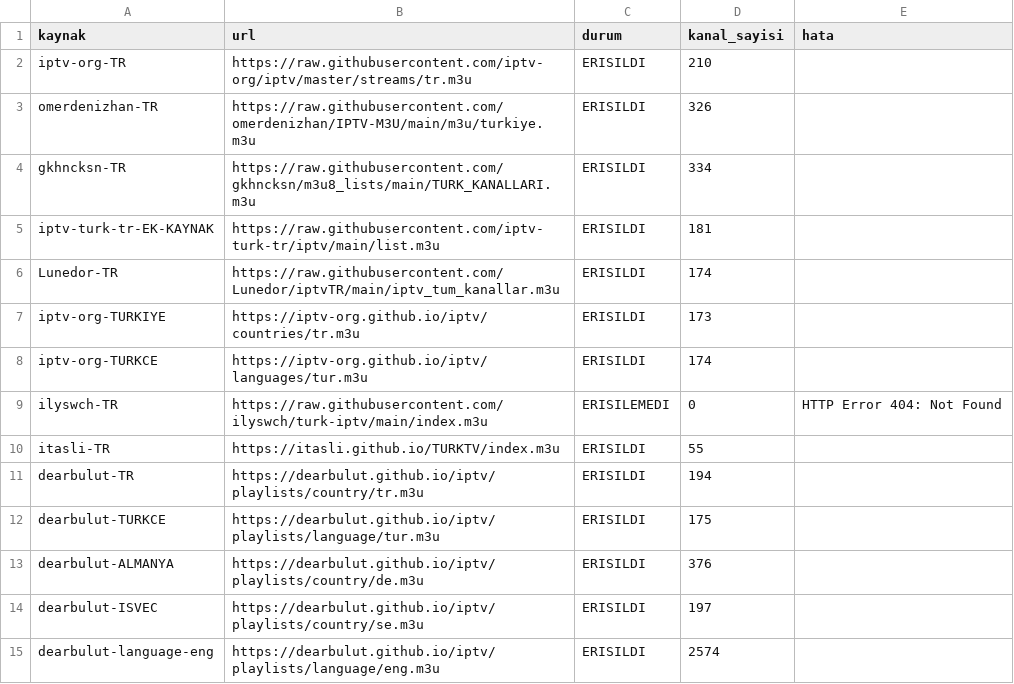
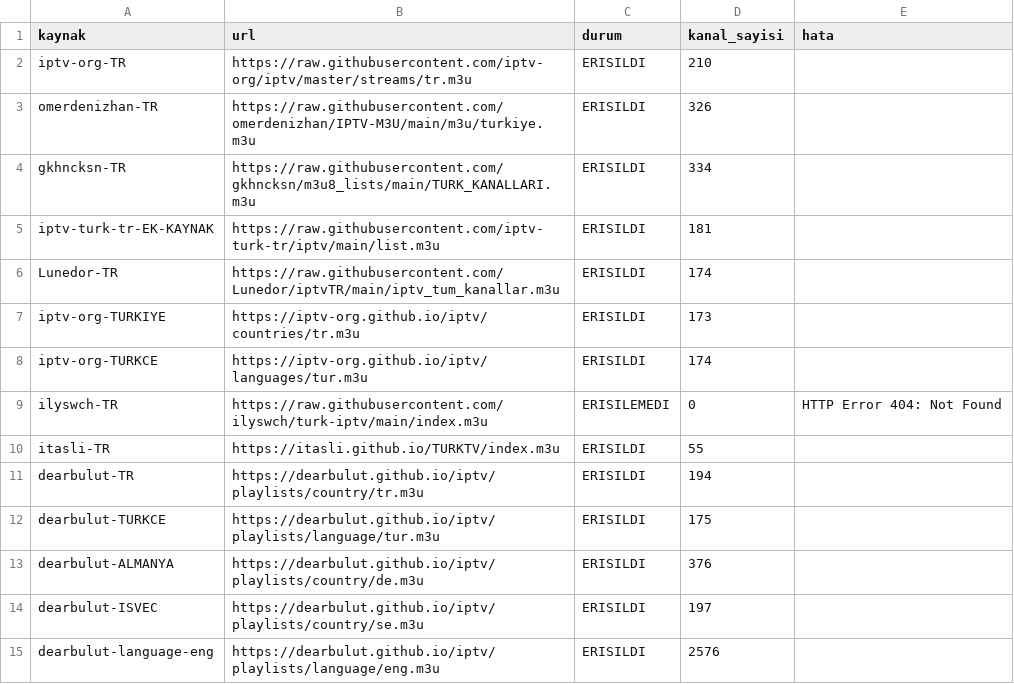
Before and after one commit to Madsc55/madsc-tv, a CSV file: madsc_kesif/kaynak_erisim_raporu.csv, drawn as a sheet.

```diff
--- a/madsc_kesif/kaynak_erisim_raporu.csv
+++ b/madsc_kesif/kaynak_erisim_raporu.csv
@@ -14,2 +14,2 @@ dearbulut-ALMANYA,https://dearbulut.github.io/iptv/playlists/country/de.m3u,ERIS
 dearbulut-ISVEC,https://dearbulut.github.io/iptv/playlists/country/se.m3u,ERISILDI,197,
-dearbulut-language-eng,https://dearbulut.github.io/iptv/playlists/language/eng.m3u,ERISILDI,2574,
+dearbulut-language-eng,https://dearbulut.github.io/iptv/playlists/language/eng.m3u,ERISILDI,2576,
```
Also changed, not shown: madsc_kesif/ana_liste_calismayanlar.csv, madsc_kesif/ana_liste_saglik_raporu.csv, 9 other files.
